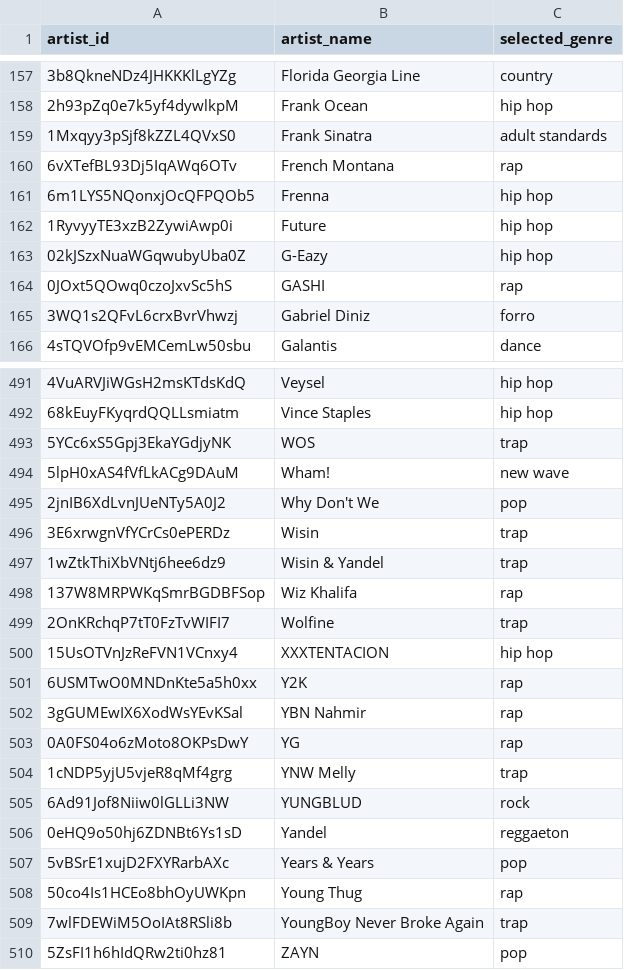
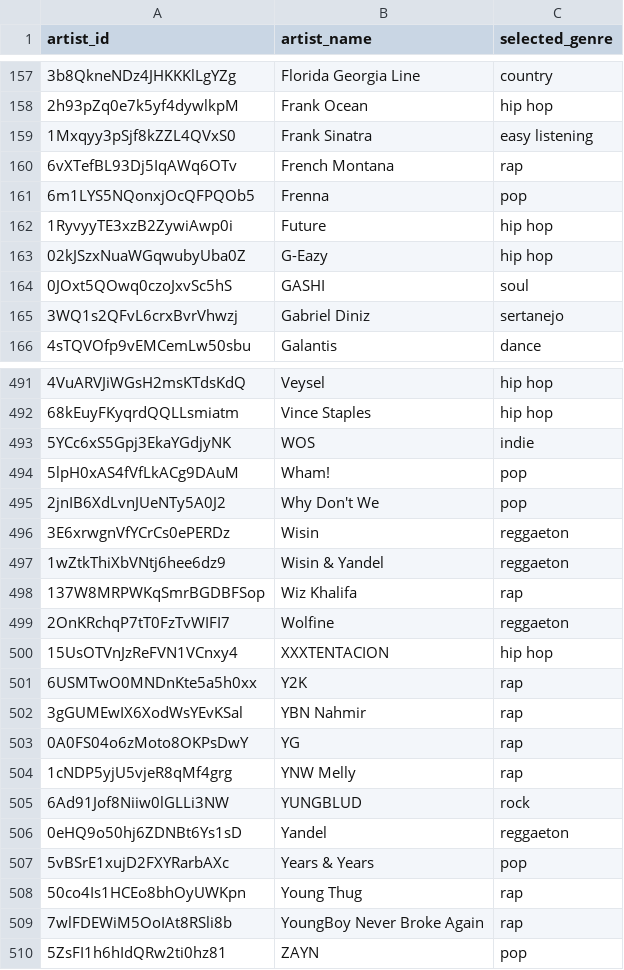
Before and after one commit to mateosuster/tp_data_mining, a CSV file: data/selected_genres_by_id.csv, drawn as a sheet; only a part is shown, gaps mark what is left out; the diff covers the shown part only.

```diff
--- a/data/selected_genres_by_id.csv
+++ b/data/selected_genres_by_id.csv
@@ -158,9 +158,9 @@ artist_id,artist_name,selected_genre
 2h93pZq0e7k5yf4dywlkpM,Frank Ocean,hip hop
-1Mxqyy3pSjf8kZZL4QVxS0,Frank Sinatra,adult standards
+1Mxqyy3pSjf8kZZL4QVxS0,Frank Sinatra,easy listening
 6vXTefBL93Dj5IqAWq6OTv,French Montana,rap
-6m1LYS5NQonxjOcQFPQOb5,Frenna,hip hop
+6m1LYS5NQonxjOcQFPQOb5,Frenna,pop
 1RyvyyTE3xzB2ZywiAwp0i,Future,hip hop
 02kJSzxNuaWGqwubyUba0Z,G-Eazy,hip hop
-0JOxt5QOwq0czoJxvSc5hS,GASHI,rap
-3WQ1s2QFvL6crxBvrVhwzj,Gabriel Diniz,forro
+0JOxt5QOwq0czoJxvSc5hS,GASHI,soul
+3WQ1s2QFvL6crxBvrVhwzj,Gabriel Diniz,sertanejo
 4sTQVOfp9vEMCemLw50sbu,Galantis,dance
@@ -492,9 +492,9 @@ artist_id,artist_name,selected_genre
 68kEuyFKyqrdQQLLsmiatm,Vince Staples,hip hop
-5YCc6xS5Gpj3EkaYGdjyNK,WOS,trap
-5lpH0xAS4fVfLkACg9DAuM,Wham!,new wave
+5YCc6xS5Gpj3EkaYGdjyNK,WOS,indie
+5lpH0xAS4fVfLkACg9DAuM,Wham!,pop
 2jnIB6XdLvnJUeNTy5A0J2,Why Don't We,pop
-3E6xrwgnVfYCrCs0ePERDz,Wisin,trap
-1wZtkThiXbVNtj6hee6dz9,Wisin & Yandel,trap
+3E6xrwgnVfYCrCs0ePERDz,Wisin,reggaeton
+1wZtkThiXbVNtj6hee6dz9,Wisin & Yandel,reggaeton
 137W8MRPWKqSmrBGDBFSop,Wiz Khalifa,rap
-2OnKRchqP7tT0FzTvWIFI7,Wolfine,trap
+2OnKRchqP7tT0FzTvWIFI7,Wolfine,reggaeton
 15UsOTVnJzReFVN1VCnxy4,XXXTENTACION,hip hop
@@ -503,3 +503,3 @@ artist_id,artist_name,selected_genre
 0A0FS04o6zMoto8OKPsDwY,YG,rap
-1cNDP5yjU5vjeR8qMf4grg,YNW Melly,trap
+1cNDP5yjU5vjeR8qMf4grg,YNW Melly,rap
 6Ad91Jof8Niiw0lGLLi3NW,YUNGBLUD,rock
@@ -508,3 +508,3 @@ artist_id,artist_name,selected_genre
 50co4Is1HCEo8bhOyUWKpn,Young Thug,rap
-7wlFDEWiM5OoIAt8RSli8b,YoungBoy Never Broke Again,trap
+7wlFDEWiM5OoIAt8RSli8b,YoungBoy Never Broke Again,rap
 5ZsFI1h6hIdQRw2ti0hz81,ZAYN,pop
```
Also changed, not shown: 90 edited cells elsewhere in this file.
